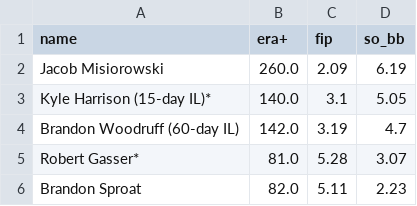
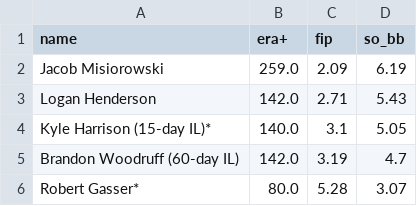
Before and after one commit to twallac10/mkebrewers-bot, a CSV file: data/pitching/brewers_pitching_top_kbb_starters.csv, drawn as a sheet.

```diff
--- a/data/pitching/brewers_pitching_top_kbb_starters.csv
+++ b/data/pitching/brewers_pitching_top_kbb_starters.csv
@@ -1,6 +1,6 @@
 name,era+,fip,so_bb
-Jacob Misiorowski,260.0,2.09,6.19
+Jacob Misiorowski,259.0,2.09,6.19
+Logan Henderson,142.0,2.71,5.43
 Kyle Harrison (15-day IL)*,140.0,3.1,5.05
 Brandon Woodruff (60-day IL),142.0,3.19,4.7
-Robert Gasser*,81.0,5.28,3.07
-Brandon Sproat,82.0,5.11,2.23
+Robert Gasser*,80.0,5.28,3.07
```
Also changed, not shown: data/pitching/brewers_pitching_totals_current.csv, data/roster/brewers_transactions_current.csv, 28 other files.
